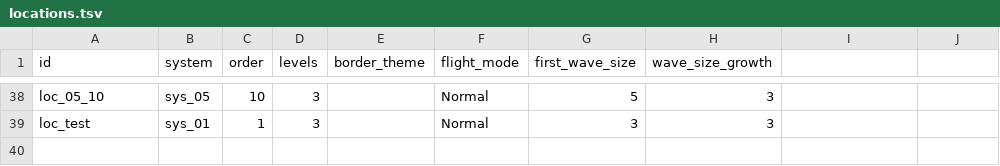
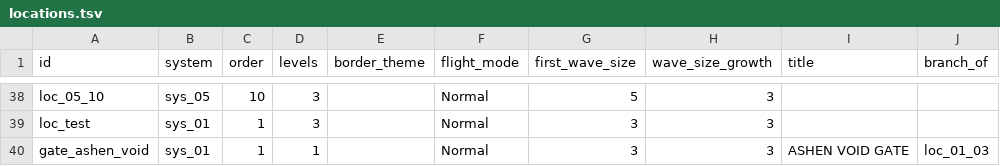
Before and after one commit to BarVit/UnityHomeWorks, a TSV file: Flappy Terminator/Assets/Data/Tables/locations.tsv, drawn as a sheet; only a part is shown, gaps mark what is left out; the diff names each change by its address in the sheet, - before the commit and + after, or states it on an @@ line.

```diff
--- a/Flappy Terminator/Assets/Data/Tables/locations.tsv
+++ b/Flappy Terminator/Assets/Data/Tables/locations.tsv
-I1: (empty)
+I1: title
-J1: (empty)
+J1: branch_of
+row 40: gate_ashen_void | sys_01 | 1 | 1 |  | Normal | 3 | 3 | ASHEN VOID GATE | loc_01_03
```
Also changed, not shown: Flappy Terminator/Assets/Data/Tables/waves.tsv, 10 other files.
